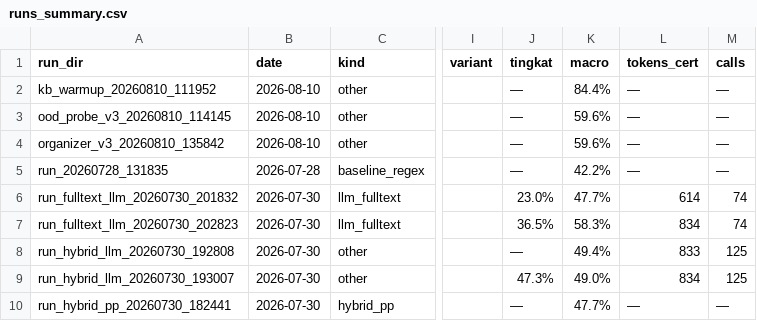
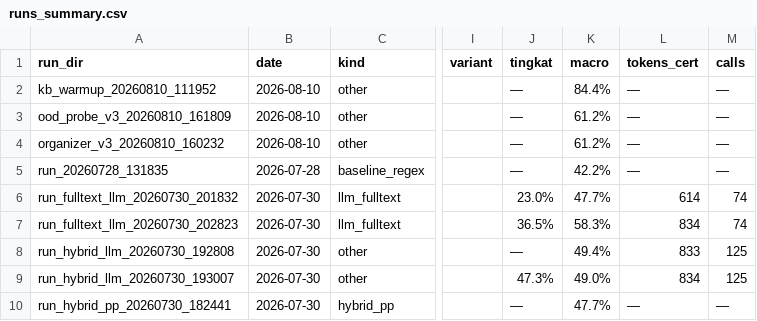
Before and after one commit to Primarizki21/certificate-autofill, a CSV file: docs/report/runs_summary.csv, drawn as a sheet; only a part is shown, gaps mark what is left out; the diff names each change by its address in the sheet, - before the commit and + after, or states it on an @@ line.

Commit message:
test(f1): OOD probe v3 + R6 (OOD-003) — R6 KEEP 0 kerapuhan, port final
- RULE_ORDER + R6: ablation & noise survival kini mencakup R6
- R6: fix 6, regress 0, survival 100%, 0 mati di semua kondisi (noise/mutation)
- Extra drop noise identik OOD-002 (R4/R1/matcher digit) — R6 tambah 0
- Rekomendasi port: KEEP R0/R2/PREFIX_HELD/R6, GUARD R1/R4, hapus R3/R5
- ledger OOD-003 + runs_summary + handoff v24; pytest 31 passed

```diff
--- a/docs/report/runs_summary.csv
+++ b/docs/report/runs_summary.csv
-A3 (run_dir): ood_probe_v3_20260810_114145
+A3 (run_dir): ood_probe_v3_20260810_161809
-K3:K4 (macro): 59.6%
+K3:K4 (macro): 61.2%
-A4 (run_dir): organizer_v3_20260810_135842
+A4 (run_dir): organizer_v3_20260810_160232
```
Also changed, not shown: 5 other files.
